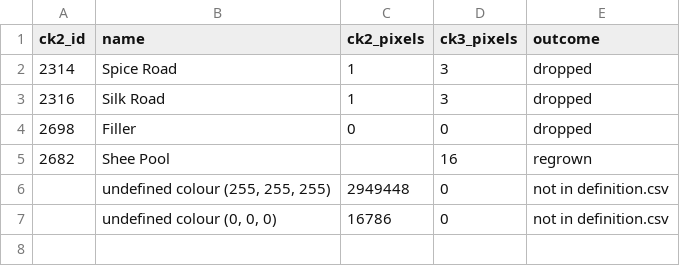
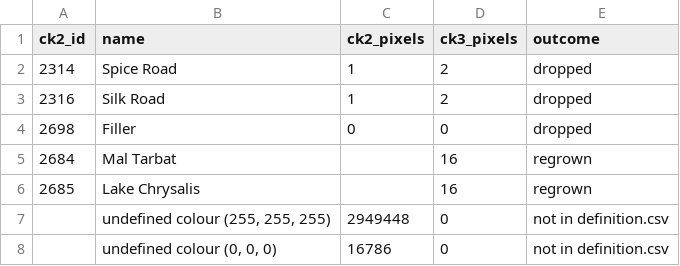
Before and after one commit to CorentinvdBdO/ck2_to_ck3_mod_converter, a CSV file: docs/evidence/lost_provinces.csv, drawn as a sheet.

```diff
--- a/docs/evidence/lost_provinces.csv
+++ b/docs/evidence/lost_provinces.csv
@@ -1,6 +1,7 @@
 ck2_id,name,ck2_pixels,ck3_pixels,outcome
-2314,Spice Road,1,3,dropped
-2316,Silk Road,1,3,dropped
+2314,Spice Road,1,2,dropped
+2316,Silk Road,1,2,dropped
 2698,Filler,0,0,dropped
-2682,Shee Pool,,16,regrown
+2684,Mal Tarbat,,16,regrown
+2685,Lake Chrysalis,,16,regrown
 ,"undefined colour (255, 255, 255)",2949448,0,not in definition.csv
```
Also changed, not shown: docs/evidence/barony_set.csv, docs/evidence/province_id_map.csv, 29 other files.
